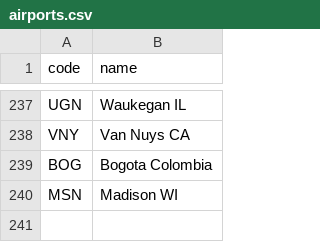
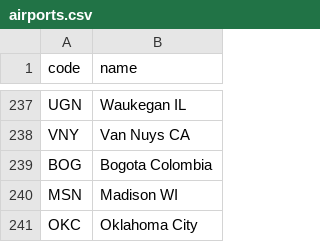
Before and after one commit to kds54/MMM-Planefinder, a CSV file: airports.csv, drawn as a sheet; only a part is shown, gaps mark what is left out.

Commit message:
Update airports.csv

```diff
--- a/airports.csv
+++ b/airports.csv
@@ -240 +240,2 @@ BOG,Bogota Colombia
 MSN,Madison WI
+OKC,Oklahoma City
```
